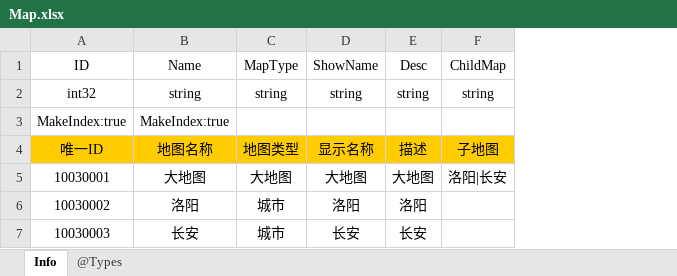
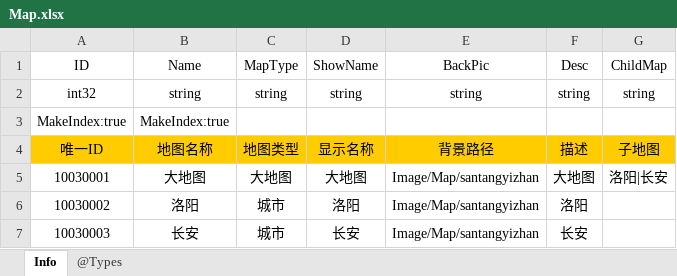
Before and after one commit to colourstar/SongofTrojan, an Excel workbook: Doc/Excel/Map.xlsx, sheet Info, drawn as a sheet; values as stored, in another font and other column widths than the file's, no borders; the diff names each change by its address in the sheet, - before the commit and + after, or states it on an @@ line.

```diff
--- a/Doc/Excel/Map.xlsx (sheet Info)
+++ b/Doc/Excel/Map.xlsx (sheet Info)
+column E (BackPic), rows 2-7: string |  | 背景路径 | Image/Map/santangyizhan | Image/Map/santangyizhan | Image/Map/santangyizhan
```
Also changed, not shown: Doc/Excel/Action.xlsx, Doc/Excel/Story.xlsx, 15 other files.
